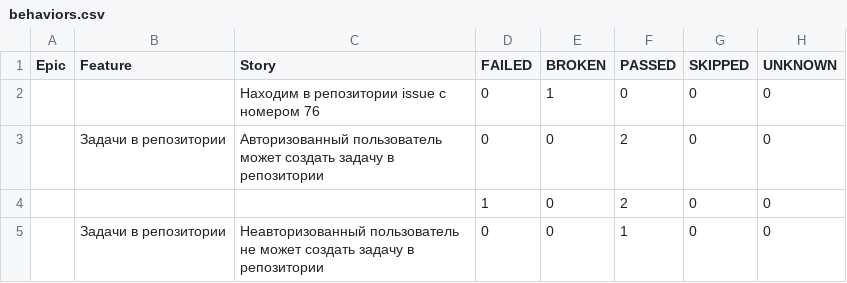
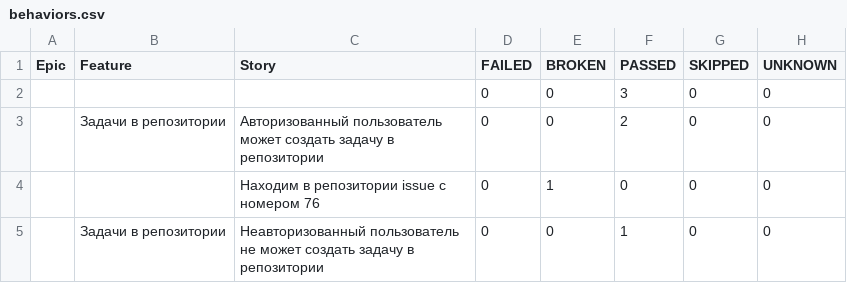
Before and after one commit to t-rexamarin/qaguru, a CSV file: 15/data/behaviors.csv, drawn as a sheet.

```diff
--- a/15/data/behaviors.csv
+++ b/15/data/behaviors.csv
@@ -1,5 +1,5 @@
 "Epic","Feature","Story","FAILED","BROKEN","PASSED","SKIPPED","UNKNOWN"
+"","","","0","0","3","0","0"
+"","Задачи в репозитории","Авторизованный пользователь может создать задачу в репозитории","0","0","2","0","0"
 "","","Находим в репозитории issue с номером 76","0","1","0","0","0"
-"","Задачи в репозитории","Авторизованный пользователь может создать задачу в репозитории","0","0","2","0","0"
-"","","","1","0","2","0","0"
 "","Задачи в репозитории","Неавторизованный пользователь не может создать задачу в репозитории","0","0","1","0","0"
```
Also changed, not shown: 15/data/suites.csv, 39 other files.
